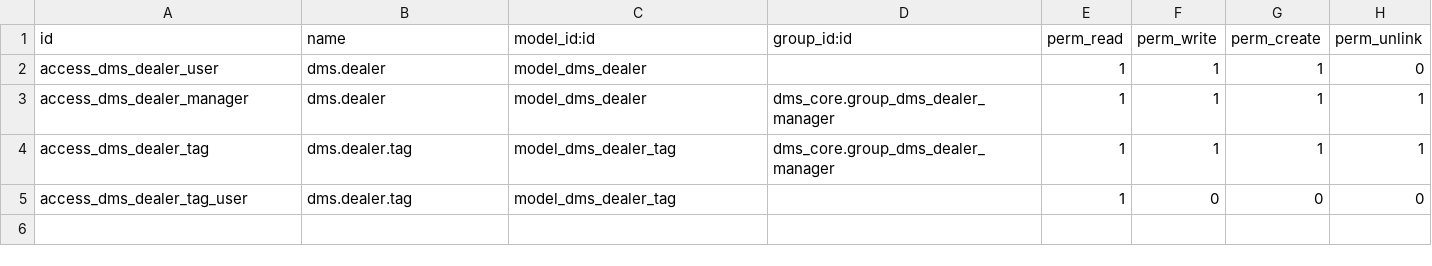
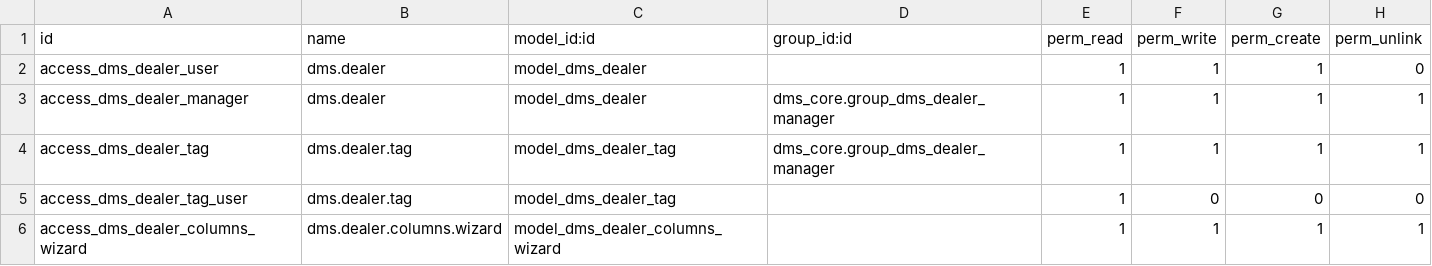
Before and after one commit to AudiChang-hub/DMIS, a CSV file: addons/dms_core/security/ir.model.access.csv, drawn as a sheet.

Commit message:
fix(dms_core): 同步 __manifest__ 與 ir.model.access.csv 的最後變更

```diff
--- a/addons/dms_core/security/ir.model.access.csv
+++ b/addons/dms_core/security/ir.model.access.csv
@@ -5 +5,2 @@ access_dms_dealer_tag,dms.dealer.tag,model_dms_dealer_tag,dms_core.group_dms_dea
 access_dms_dealer_tag_user,dms.dealer.tag,model_dms_dealer_tag,,1,0,0,0
+access_dms_dealer_columns_wizard,dms.dealer.columns.wizard,model_dms_dealer_columns_wizard,,1,1,1,1
```
Also changed, not shown: 1 other file.
